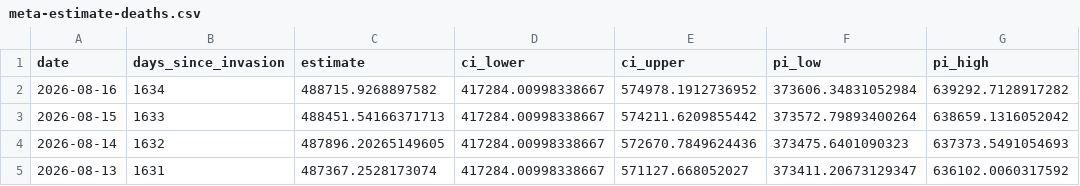
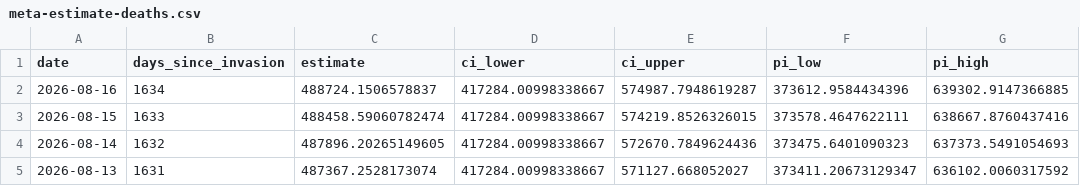
Before and after one commit to TheEconomist/the-economist-ukraine-war-dead-and-wounded-estimates, a CSV file: output-data/tracker/meta-estimate-deaths.csv, drawn as a sheet; only a part is shown; the diff names each change by its address in the sheet, - before the commit and + after, or states it on an @@ line.

```diff
--- a/output-data/tracker/meta-estimate-deaths.csv
+++ b/output-data/tracker/meta-estimate-deaths.csv
-C2 (estimate): 488715.9268897582
+C2 (estimate): 488724.1506578837
-E2 (ci_upper): 574978.1912736952
+E2 (ci_upper): 574987.7948619287
-F2 (pi_low): 373606.34831052984
+F2 (pi_low): 373612.9584434396
-G2 (pi_high): 639292.7128917282
+G2 (pi_high): 639302.9147366885
-C3 (estimate): 488451.54166371713
+C3 (estimate): 488458.59060782474
-E3 (ci_upper): 574211.6209855442
+E3 (ci_upper): 574219.8526326015
-F3 (pi_low): 373572.79893400264
+F3 (pi_low): 373578.4647622111
-G3 (pi_high): 638659.1316052042
+G3 (pi_high): 638667.8760437416
```
Also changed, not shown: output-data/tracker/meta-estimate-casualties.csv, source-data/deaths-and-casualties-data/area_assessed_as_controlled_by_russia.csv, 1 other file.
